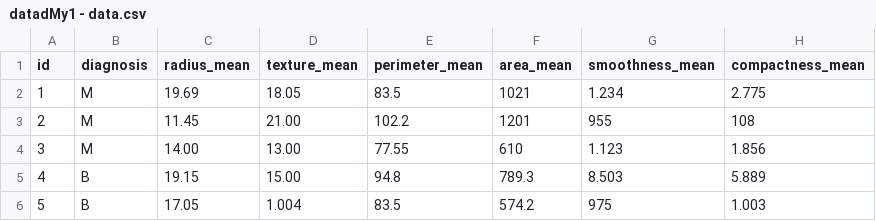
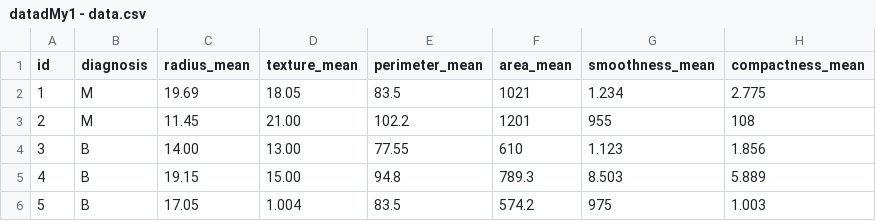
Before and after one commit to wihasnakerang/data, a CSV file: datadMy1 - data.csv, drawn as a sheet; only a part is shown; the diff names each change by its address in the sheet, - before the commit and + after, or states it on an @@ line.

Commit message:
Update datadMy1 - data.csv

```diff
--- a/datadMy1 - data.csv
+++ b/datadMy1 - data.csv
-B4 (diagnosis): M
+B4 (diagnosis): B
```
